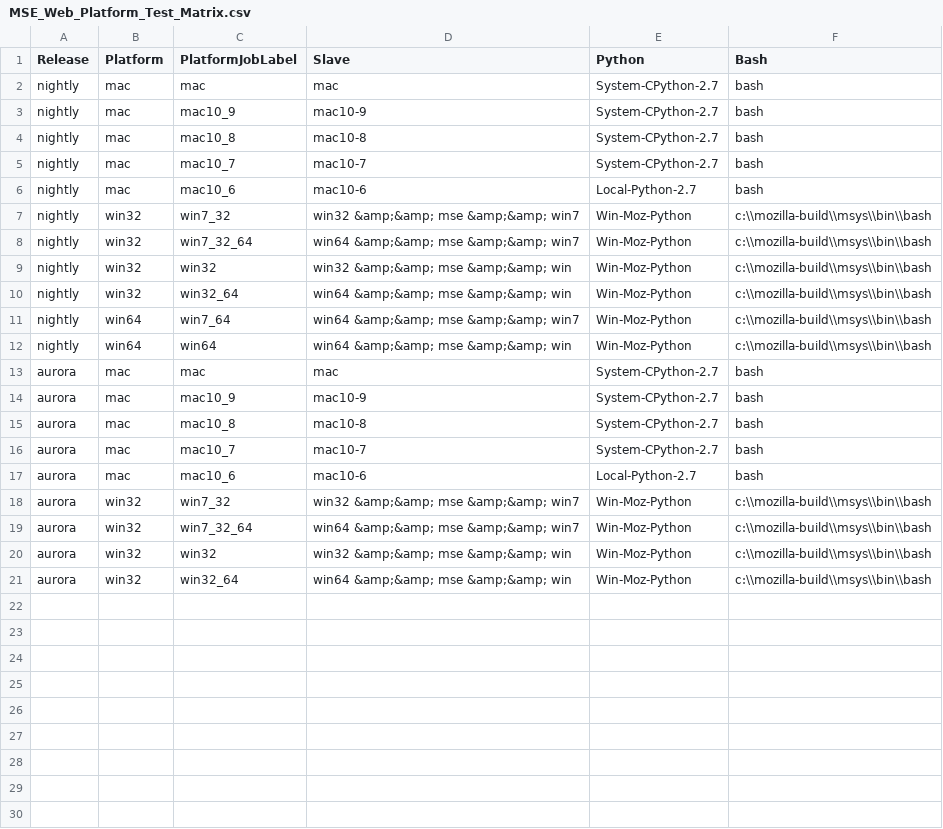
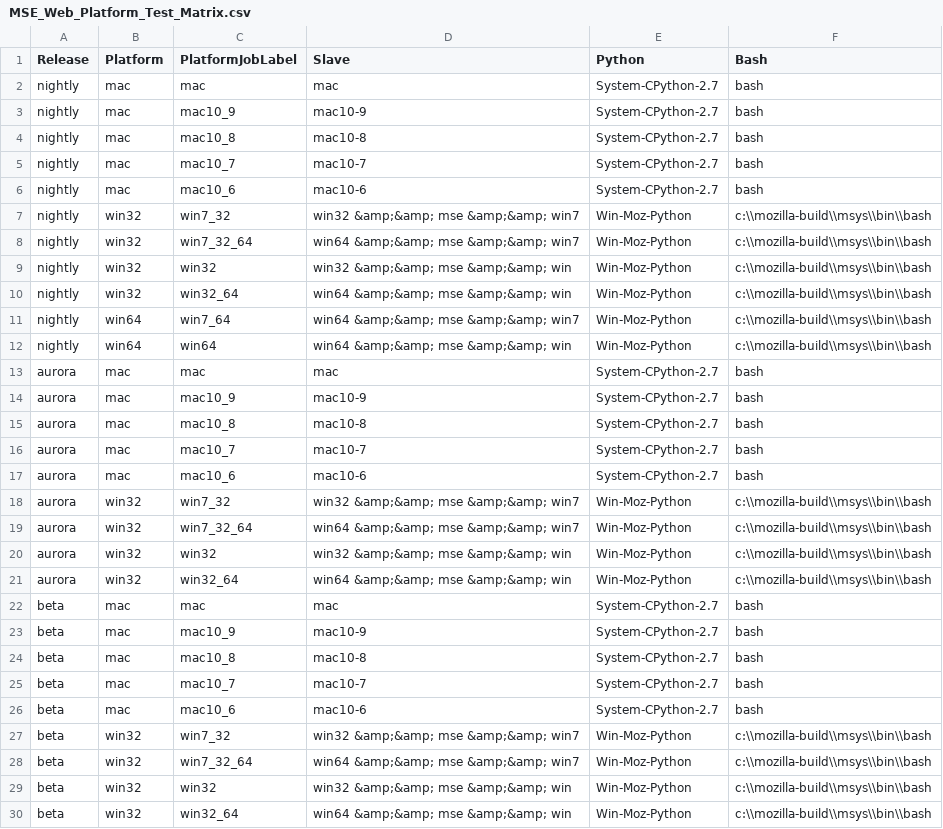
Before and after one commit to mozilla/mozplatformqa-jenkins-config, a CSV file: MSE_Web_Platform_Test_Matrix.csv, drawn as a sheet.

Commit message:
Add beta jobs.

```diff
--- a/MSE_Web_Platform_Test_Matrix.csv
+++ b/MSE_Web_Platform_Test_Matrix.csv
@@ -5,3 +5,3 @@ nightly,mac,mac10_8,mac10-8,System-CPython-2.7,bash
 nightly,mac,mac10_7,mac10-7,System-CPython-2.7,bash
-nightly,mac,mac10_6,mac10-6,Local-Python-2.7,bash
+nightly,mac,mac10_6,mac10-6,System-CPython-2.7,bash
 nightly,win32,win7_32,win32 &amp;&amp; mse &amp;&amp; win7,Win-Moz-Python,c:\\mozilla-build\\msys\\bin\\bash
@@ -16,3 +16,3 @@ aurora,mac,mac10_8,mac10-8,System-CPython-2.7,bash
 aurora,mac,mac10_7,mac10-7,System-CPython-2.7,bash
-aurora,mac,mac10_6,mac10-6,Local-Python-2.7,bash
+aurora,mac,mac10_6,mac10-6,System-CPython-2.7,bash
 aurora,win32,win7_32,win32 &amp;&amp; mse &amp;&amp; win7,Win-Moz-Python,c:\\mozilla-build\\msys\\bin\\bash
@@ -21 +21,10 @@ aurora,win32,win32,win32 &amp;&amp; mse &amp;&amp; win,Win-Moz-Python,c:\\mozill
 aurora,win32,win32_64,win64 &amp;&amp; mse &amp;&amp; win,Win-Moz-Python,c:\\mozilla-build\\msys\\bin\\bash
+beta,mac,mac,mac,System-CPython-2.7,bash
+beta,mac,mac10_9,mac10-9,System-CPython-2.7,bash
+beta,mac,mac10_8,mac10-8,System-CPython-2.7,bash
+beta,mac,mac10_7,mac10-7,System-CPython-2.7,bash
+beta,mac,mac10_6,mac10-6,System-CPython-2.7,bash
+beta,win32,win7_32,win32 &amp;&amp; mse &amp;&amp; win7,Win-Moz-Python,c:\\mozilla-build\\msys\\bin\\bash
+beta,win32,win7_32_64,win64 &amp;&amp; mse &amp;&amp; win7,Win-Moz-Python,c:\\mozilla-build\\msys\\bin\\bash
+beta,win32,win32,win32 &amp;&amp; mse &amp;&amp; win,Win-Moz-Python,c:\\mozilla-build\\msys\\bin\\bash
+beta,win32,win32_64,win64 &amp;&amp; mse &amp;&amp; win,Win-Moz-Python,c:\\mozilla-build\\msys\\bin\\bash
```
